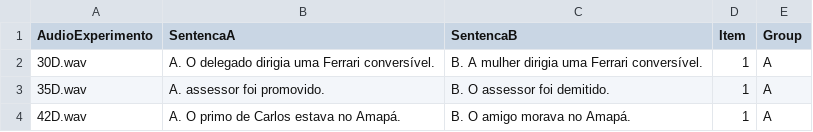
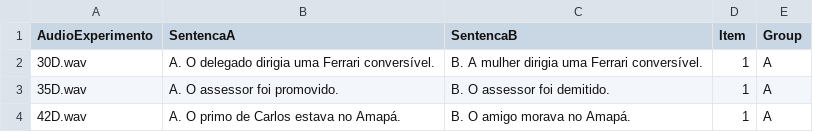
Before and after one commit to Alineafon/curso_pcibex, a CSV file: chunk_includes/tabela_script_auditivo.csv, drawn as a sheet.

Commit message:
Update tabela_script_auditivo.csv

```diff
--- a/chunk_includes/tabela_script_auditivo.csv
+++ b/chunk_includes/tabela_script_auditivo.csv
@@ -2,3 +2,3 @@ AudioExperimento,SentencaA,SentencaB,Item,Group
 30D.wav,A. O delegado dirigia uma Ferrari conversível.,B. A mulher dirigia uma Ferrari conversível.,1,A
-35D.wav,A.  assessor foi promovido.,B. O assessor foi demitido.,1,A
+35D.wav,A. O assessor foi promovido.,B. O assessor foi demitido.,1,A
 42D.wav,A. O primo de Carlos estava no Amapá.,B. O amigo morava no Amapá.,1,A
```
